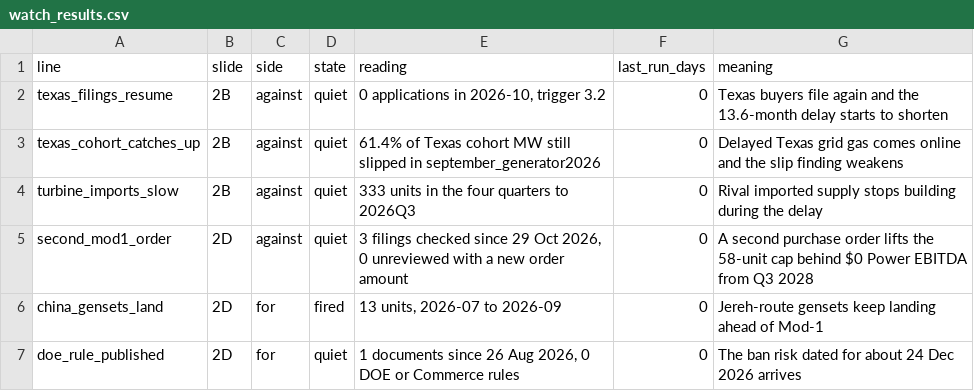
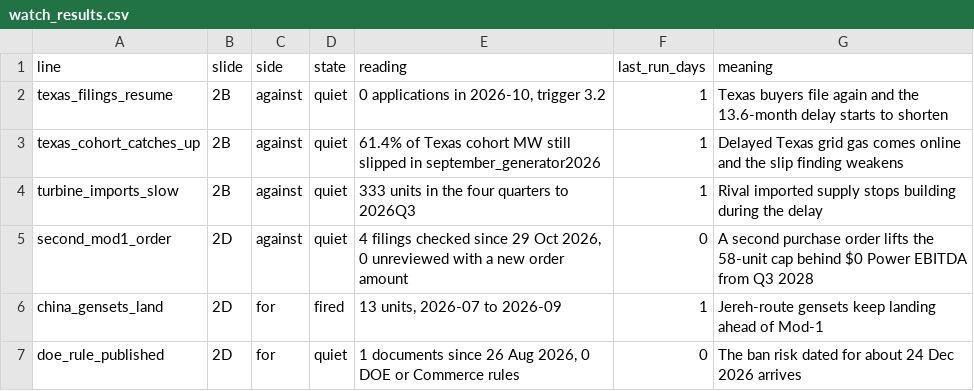
Before and after one commit to Levisher/ftai-power-short-evidence, a CSV file: watch/watch_results.csv, drawn as a sheet.

```diff
--- a/watch/watch_results.csv
+++ b/watch/watch_results.csv
@@ -1,7 +1,7 @@
 line,slide,side,state,reading,last_run_days,meaning
-texas_filings_resume,2B,against,quiet,"0 applications in 2026-10, trigger 3.2",0,Texas buyers file again and the 13.6-month delay starts to shorten
-texas_cohort_catches_up,2B,against,quiet,61.4% of Texas cohort MW still slipped in september_generator2026,0,Delayed Texas grid gas comes online and the slip finding weakens
-turbine_imports_slow,2B,against,quiet,333 units in the four quarters to 2026Q3,0,Rival imported supply stops building during the delay
-second_mod1_order,2D,against,quiet,"3 filings checked since 29 Oct 2026, 0 unreviewed with a new order amount",0,A second purchase order lifts the 58-unit cap behind $0 Power EBITDA from Q3 2028
-china_gensets_land,2D,for,fired,"13 units, 2026-07 to 2026-09",0,Jereh-route gensets keep landing ahead of Mod-1
+texas_filings_resume,2B,against,quiet,"0 applications in 2026-10, trigger 3.2",1,Texas buyers file again and the 13.6-month delay starts to shorten
+texas_cohort_catches_up,2B,against,quiet,61.4% of Texas cohort MW still slipped in september_generator2026,1,Delayed Texas grid gas comes online and the slip finding weakens
+turbine_imports_slow,2B,against,quiet,333 units in the four quarters to 2026Q3,1,Rival imported supply stops building during the delay
+second_mod1_order,2D,against,quiet,"4 filings checked since 29 Oct 2026, 0 unreviewed with a new order amount",0,A second purchase order lifts the 58-unit cap behind $0 Power EBITDA from Q3 2028
+china_gensets_land,2D,for,fired,"13 units, 2026-07 to 2026-09",1,Jereh-route gensets keep landing ahead of Mod-1
 doe_rule_published,2D,for,quiet,"1 documents since 26 Aug 2026, 0 DOE or Commerce rules",0,The ban risk dated for about 24 Dec 2026 arrives
```
Also changed, not shown: watch/filings/ftai_filings.csv, 4 other files.
